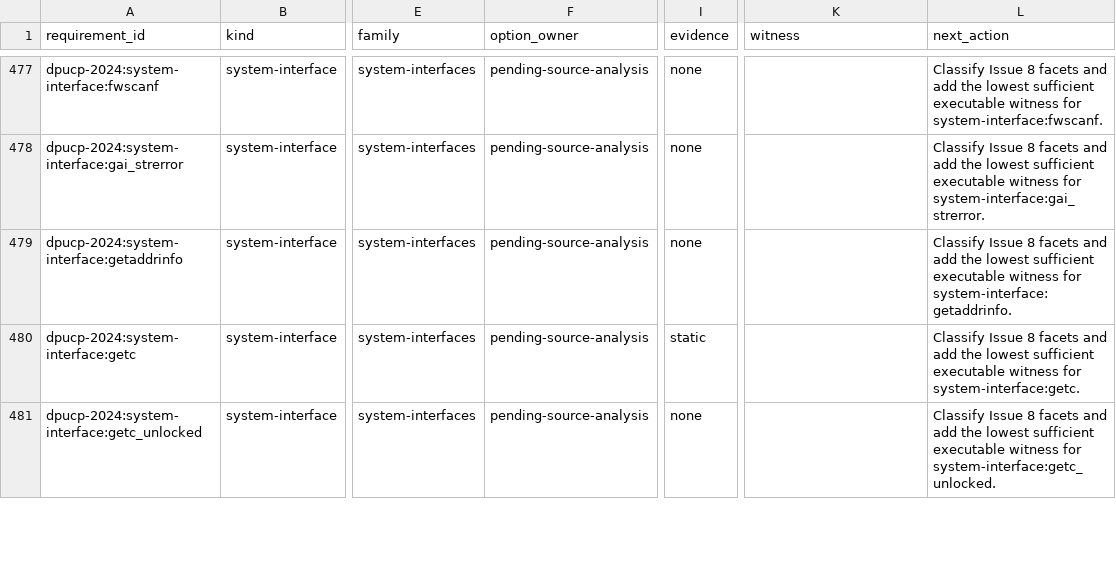
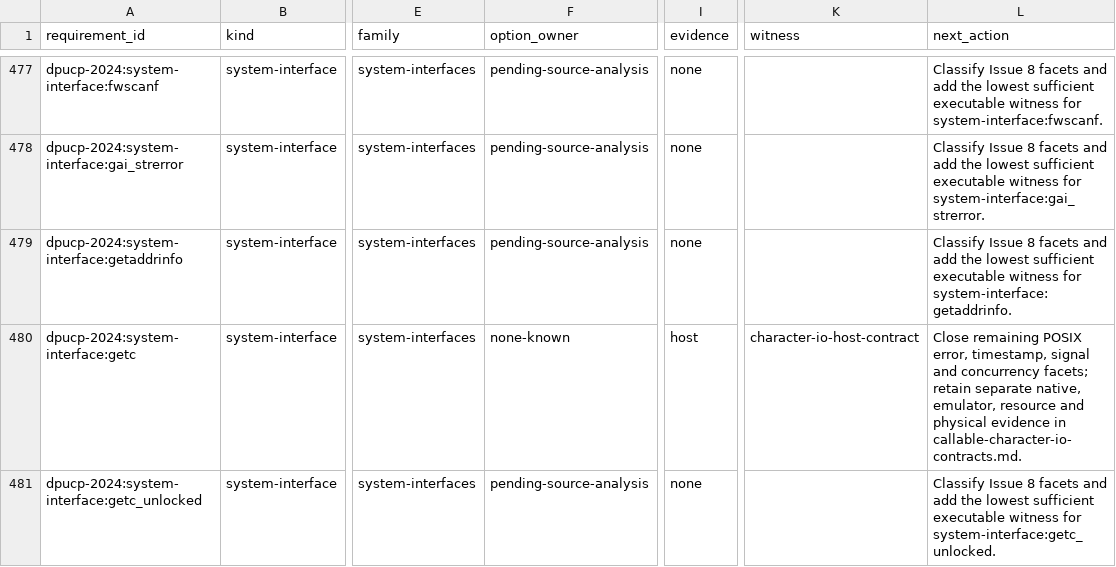
Before and after one commit to Oichkatzelesfrettschen/discobsd-2040-unofficial, a TSV file: docs/research/dpucp-2024-requirements.tsv, drawn as a sheet; only a part is shown, gaps mark what is left out; the diff covers the shown part only; the diff names each change by its address in the sheet, - before the commit and + after, or states it on an @@ line.

Commit message:
libc: provide callable character input and output
Typed getc and putc wrappers share existing fgetc/fputc archive members, while public declarations expose all character entry points and preserve macro and FILE contracts. Calibrated header, Smaller C, native, ILP32, sanitizer and ARM QEMU witnesses exercise byte conversion, EOF, errors and stream identity; inventory, standards and donor records retain the remaining facets. The logged build, focused gates, static analysis and ledger calibrations pass; matched clean resource admission and reviewed integration remain separate.

```diff
--- a/docs/research/dpucp-2024-requirements.tsv
+++ b/docs/research/dpucp-2024-requirements.tsv
-F480 (option_owner): pending-source-analysis
+F480 (option_owner): none-known
-I480 (evidence): static
+I480 (evidence): host
-K480 (witness): (empty)
+K480 (witness): character-io-host-contract
-L480 (next_action): Classify Issue 8 facets and add the lowest sufficient executable witness for system-interface:getc.
+L480 (next_action): Close remaining POSIX error, timestamp, signal and concurrency facets; retain separate native, emulator, resource and physical evidence in callable-character-io-contracts.md.
```
Also changed, not shown: 24 edited cells elsewhere in this file, 23 other files.
